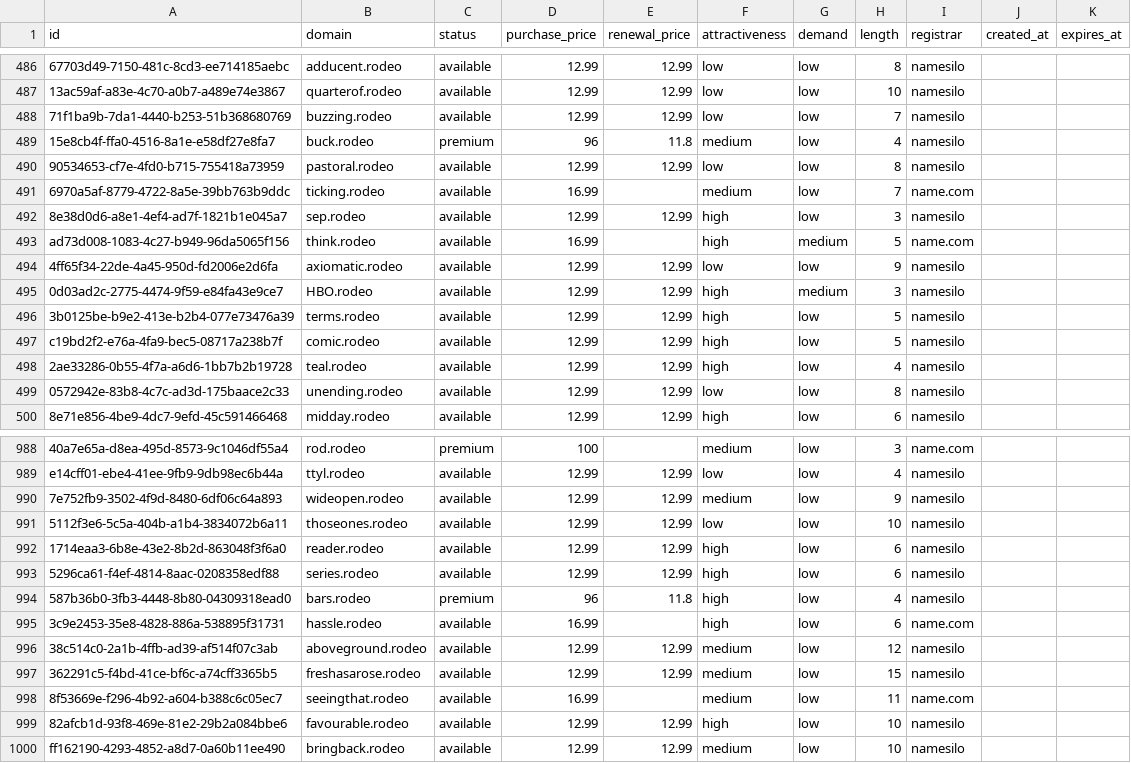
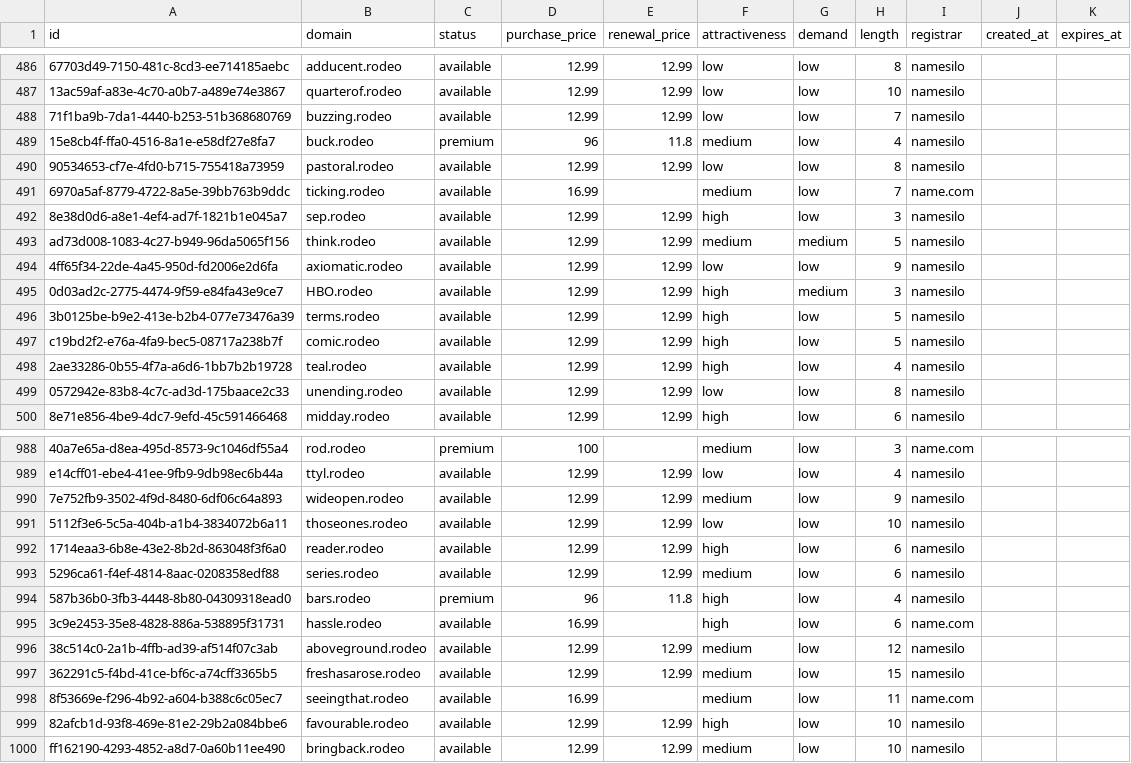
Before and after one commit to UniqueDomains/rodeo-oneword-domains, a CSV file: rodeo.csv, drawn as a sheet; only a part is shown, gaps mark what is left out; the diff names each change by its address in the sheet, - before the commit and + after, or states it on an @@ line.

Commit message:
Domains update

```diff
--- a/rodeo.csv
+++ b/rodeo.csv
-D493 (purchase_price): 16.99
+D493 (purchase_price): 12.99
-E493 (renewal_price): (empty)
+E493 (renewal_price): 12.99
-F493 (attractiveness): high
+F493 (attractiveness): medium
-I493 (registrar): name.com
+I493 (registrar): namesilo
-F993 (attractiveness): high
+F993 (attractiveness): medium
```
Also changed, not shown: 4 other files.
